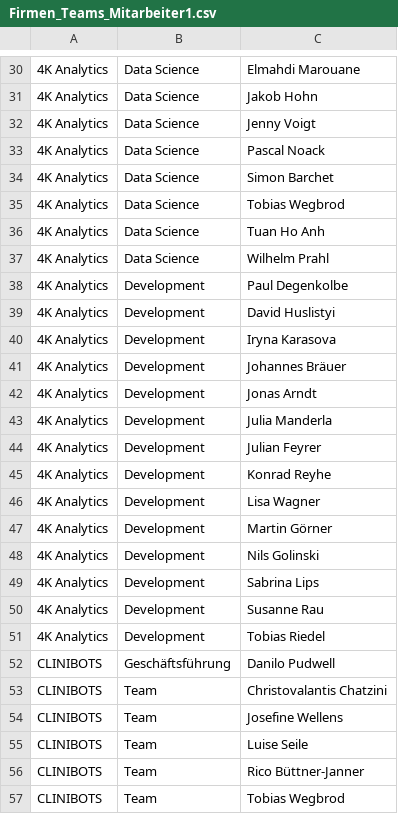
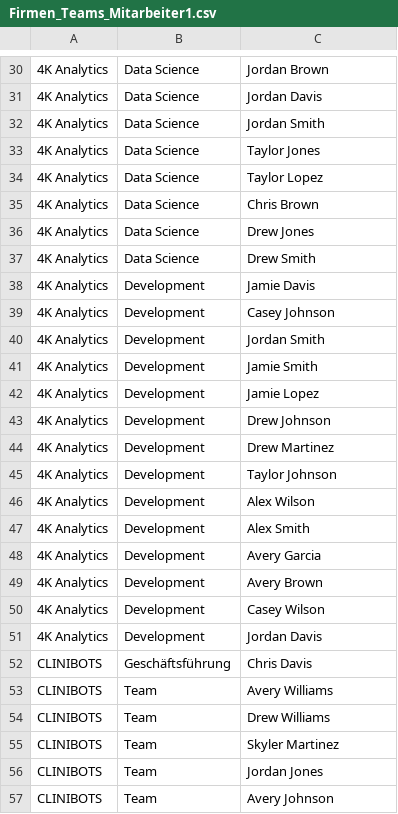
Before and after one commit to KonradReyhe/Anwesenheitstool, a CSV file: Firmen_Teams_Mitarbeiter1.csv, drawn as a sheet; only a part is shown, gaps mark what is left out; the diff covers the shown part only; the diff names each change by its address in the sheet, - before the commit and + after, or states it on an @@ line.

```diff
--- a/Firmen_Teams_Mitarbeiter1.csv
+++ b/Firmen_Teams_Mitarbeiter1.csv
-C30: Elmahdi Marouane
+C30: Jordan Brown
-C31: Jakob Hohn
+C31: Jordan Davis
-C32: Jenny Voigt
+C32: Jordan Smith
-C33: Pascal Noack
+C33: Taylor Jones
-C34: Simon Barchet
+C34: Taylor Lopez
-C35: Tobias Wegbrod
+C35: Chris Brown
-C36: Tuan Ho Anh
+C36: Drew Jones
-C37: Wilhelm Prahl
+C37: Drew Smith
-C38: Paul Degenkolbe
+C38: Jamie Davis
-C39: David Huslistyi
+C39: Casey Johnson
-C40: Iryna Karasova
+C40: Jordan Smith
-C41: Johannes Bräuer
+C41: Jamie Smith
-C42: Jonas Arndt
+C42: Jamie Lopez
-C43: Julia Manderla
+C43: Drew Johnson
-C44: Julian Feyrer
+C44: Drew Martinez
-C45: Konrad Reyhe
+C45: Taylor Johnson
-C46: Lisa Wagner
+C46: Alex Wilson
-C47: Martin Görner
+C47: Alex Smith
-C48: Nils Golinski
+C48: Avery Garcia
-C49: Sabrina Lips
+C49: Avery Brown
-C50: Susanne Rau
+C50: Casey Wilson
-C51: Tobias Riedel
+C51: Jordan Davis
-C52: Danilo Pudwell
+C52: Chris Davis
-C53: Christovalantis Chatzini
+C53: Avery Williams
-C54: Josefine Wellens
+C54: Drew Williams
-C55: Luise Seile
+C55: Skyler Martinez
-C56: Rico Büttner-Janner
+C56: Jordan Jones
-C57: Tobias Wegbrod
+C57: Avery Johnson
```
Also changed, not shown: 164 edited cells elsewhere in this file, 2 other files.
